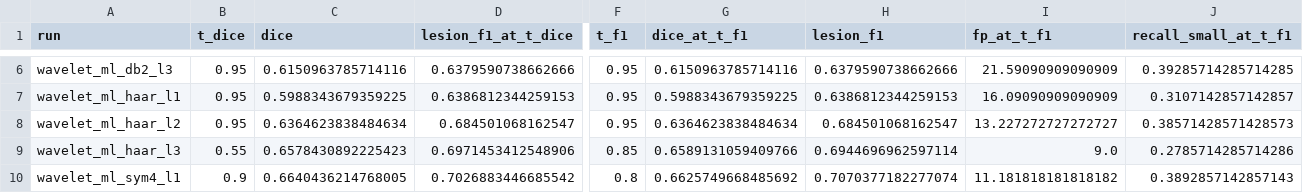
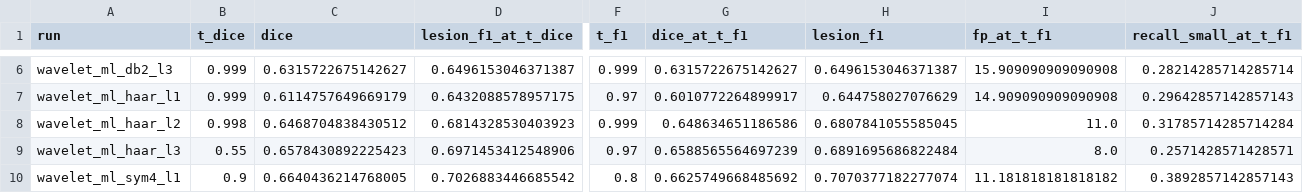
Before and after one commit to mariiakrasniuk/mslesseg-swinunetr-experiments, a CSV file: results/eval_test/sweep/val_selected_applied.csv, drawn as a sheet; only a part is shown, gaps mark what is left out; the diff covers the shown part only; the diff names each change by its address in the sheet, - before the commit and + after, or states it on an @@ line.

```diff
--- a/results/eval_test/sweep/val_selected_applied.csv
+++ b/results/eval_test/sweep/val_selected_applied.csv
-B6:B7 (t_dice): 0.95
+B6:B7 (t_dice): 0.999
-C6 (dice): 0.6150963785714116
+C6 (dice): 0.6315722675142627
-D6 (lesion_f1_at_t_dice): 0.6379590738662666
+D6 (lesion_f1_at_t_dice): 0.6496153046371387
-F6 (t_f1): 0.95
+F6 (t_f1): 0.999
-G6 (dice_at_t_f1): 0.6150963785714116
+G6 (dice_at_t_f1): 0.6315722675142627
-H6 (lesion_f1): 0.6379590738662666
+H6 (lesion_f1): 0.6496153046371387
-I6 (fp_at_t_f1): 21.59090909090909
+I6 (fp_at_t_f1): 15.909090909090908
-J6 (recall_small_at_t_f1): 0.39285714285714285
+J6 (recall_small_at_t_f1): 0.28214285714285714
-C7 (dice): 0.5988343679359225
+C7 (dice): 0.6114757649669179
-D7 (lesion_f1_at_t_dice): 0.6386812344259153
+D7 (lesion_f1_at_t_dice): 0.6432088578957175
-F7 (t_f1): 0.95
+F7 (t_f1): 0.97
-G7 (dice_at_t_f1): 0.5988343679359225
+G7 (dice_at_t_f1): 0.6010772264899917
-H7 (lesion_f1): 0.6386812344259153
+H7 (lesion_f1): 0.644758027076629
-I7 (fp_at_t_f1): 16.09090909090909
+I7 (fp_at_t_f1): 14.909090909090908
-J7 (recall_small_at_t_f1): 0.3107142857142857
+J7 (recall_small_at_t_f1): 0.29642857142857143
-B8 (t_dice): 0.95
+B8 (t_dice): 0.998
-C8 (dice): 0.6364623838484634
+C8 (dice): 0.6468704838430512
-D8 (lesion_f1_at_t_dice): 0.684501068162547
+D8 (lesion_f1_at_t_dice): 0.6814328530403923
-F8 (t_f1): 0.95
+F8 (t_f1): 0.999
-G8 (dice_at_t_f1): 0.6364623838484634
+G8 (dice_at_t_f1): 0.648634651186586
-H8 (lesion_f1): 0.684501068162547
+H8 (lesion_f1): 0.6807841055585045
-I8 (fp_at_t_f1): 13.227272727272727
+I8 (fp_at_t_f1): 11.0
-J8 (recall_small_at_t_f1): 0.38571428571428573
+J8 (recall_small_at_t_f1): 0.31785714285714284
-F9 (t_f1): 0.85
+F9 (t_f1): 0.97
-G9 (dice_at_t_f1): 0.6589131059409766
+G9 (dice_at_t_f1): 0.6588565564697239
-H9 (lesion_f1): 0.6944696962597114
+H9 (lesion_f1): 0.6891695686822484
-I9 (fp_at_t_f1): 9.0
+I9 (fp_at_t_f1): 8.0
-J9 (recall_small_at_t_f1): 0.2785714285714286
+J9 (recall_small_at_t_f1): 0.2571428571428571
```
Also changed, not shown: 53 edited cells elsewhere in this file, results/eval_test/sweep/recall_at_fp.csv, results/eval_test/sweep/selected_thresholds.csv, 8 other files.
